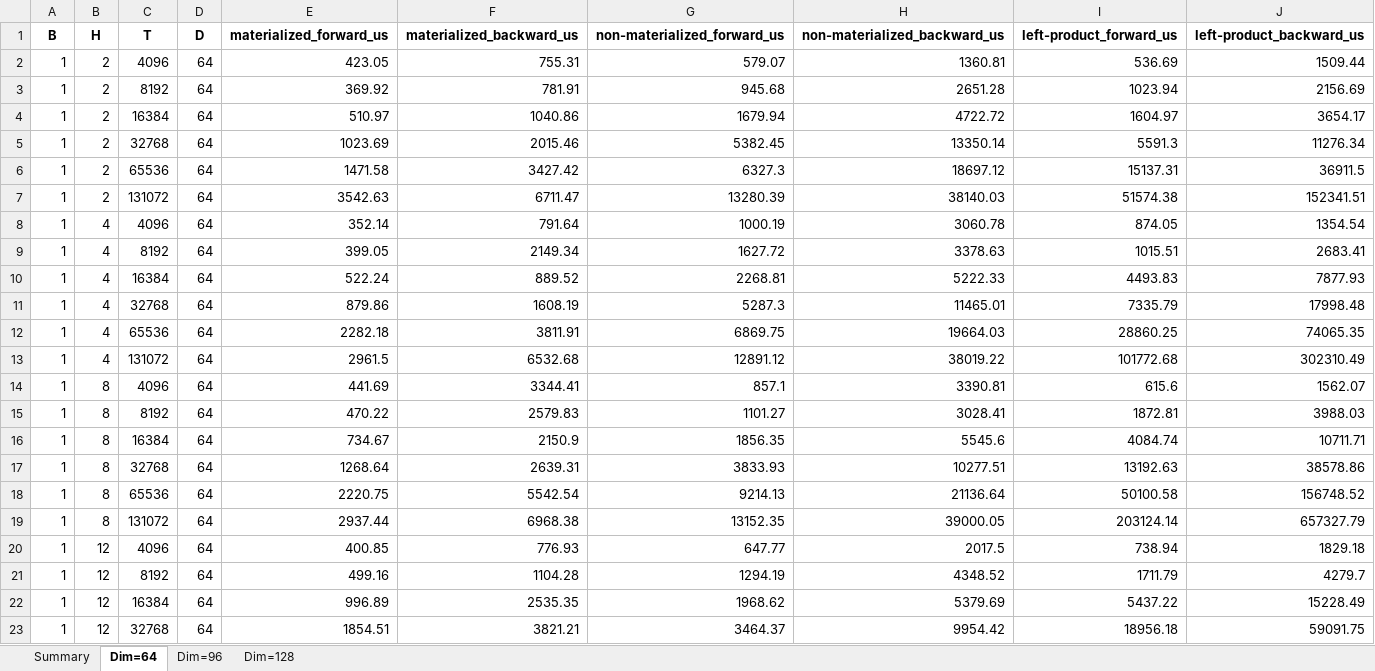
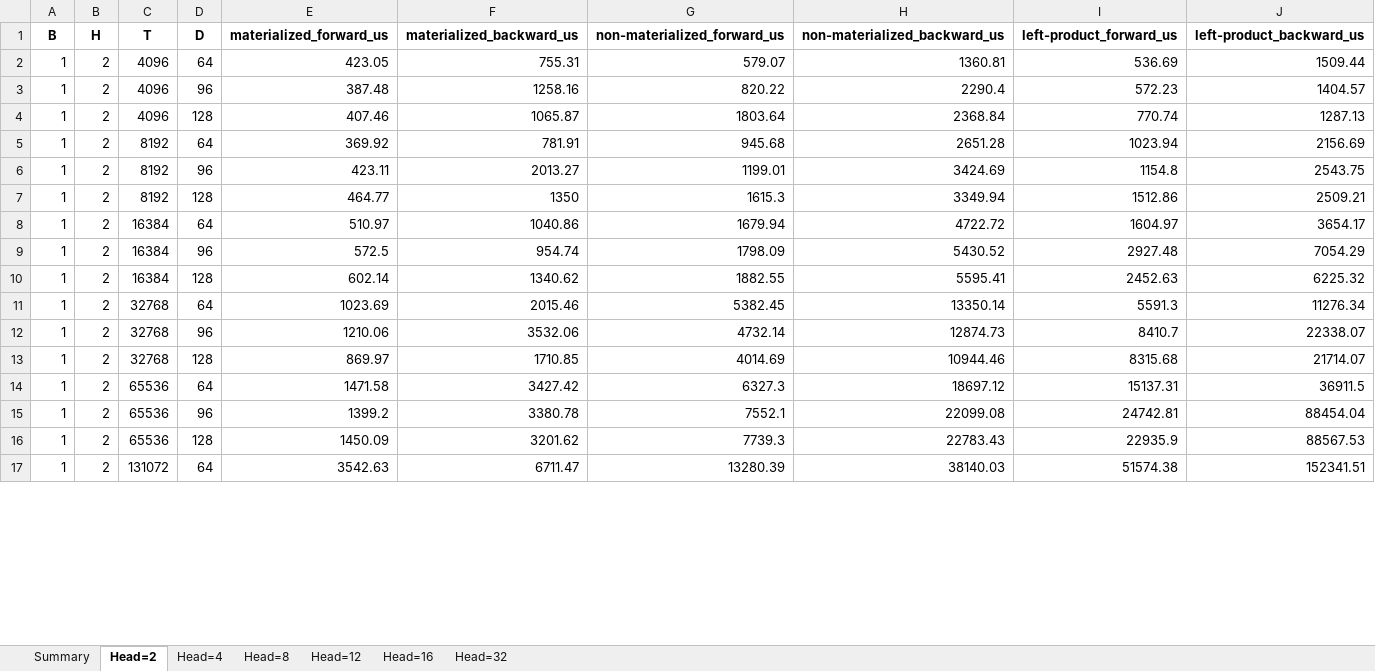
Before and after one commit to ZhenfengSu/FLA_Speed_Eval, an Excel workbook: log_align_ascend/time_report.xlsx, sheet Head=2, drawn as a sheet; only a part is shown; values as stored, in another font and other column widths than the file's, no borders; removed rows and columns are numbered as before the commit, all else as after; the diff covers the shown part only; the diff names each change by its address in the sheet, - before the commit and + after, or states it on an @@ line.

```diff
--- a/log_align_ascend/time_report.xlsx (sheet Head=2)
+++ b/log_align_ascend/time_report.xlsx (sheet Head=2)
-sheet tab: Dim=64
+sheet tab: Head=2
-sheet tab: Dim=96
+sheet tab: Head=4
-sheet tab: Dim=128
+sheet tab: Head=8
+sheet tab: Head=12
+sheet tab: Head=16
+sheet tab: Head=32
+row 3: 1 | 2 | 4096 | 96 | 387.48 | 1258.16 | 820.22 | 2290.4 | 572.23 | 1404.57
+row 4: 1 | 2 | 4096 | 128 | 407.46 | 1065.87 | 1803.64 | 2368.84 | 770.74 | 1287.13
+row 6: 1 | 2 | 8192 | 96 | 423.11 | 2013.27 | 1199.01 | 3424.69 | 1154.8 | 2543.75
+row 7: 1 | 2 | 8192 | 128 | 464.77 | 1350 | 1615.3 | 3349.94 | 1512.86 | 2509.21
+row 9: 1 | 2 | 16384 | 96 | 572.5 | 954.74 | 1798.09 | 5430.52 | 2927.48 | 7054.29
+row 10: 1 | 2 | 16384 | 128 | 602.14 | 1340.62 | 1882.55 | 5595.41 | 2452.63 | 6225.32
+row 12: 1 | 2 | 32768 | 96 | 1210.06 | 3532.06 | 4732.14 | 12874.73 | 8410.7 | 22338.07
+row 13: 1 | 2 | 32768 | 128 | 869.97 | 1710.85 | 4014.69 | 10944.46 | 8315.68 | 21714.07
+row 15: 1 | 2 | 65536 | 96 | 1399.2 | 3380.78 | 7552.1 | 22099.08 | 24742.81 | 88454.04
+row 16: 1 | 2 | 65536 | 128 | 1450.09 | 3201.62 | 7739.3 | 22783.43 | 22935.9 | 88567.53
-row 8: 1 | 4 | 4096 | 64 | 352.14 | 791.64 | 1000.19 | 3060.78 | 874.05 | 1354.54
-row 9: 1 | 4 | 8192 | 64 | 399.05 | 2149.34 | 1627.72 | 3378.63 | 1015.51 | 2683.41
-row 10: 1 | 4 | 16384 | 64 | 522.24 | 889.52 | 2268.81 | 5222.33 | 4493.83 | 7877.93
-row 11: 1 | 4 | 32768 | 64 | 879.86 | 1608.19 | 5287.3 | 11465.01 | 7335.79 | 17998.48
-row 12: 1 | 4 | 65536 | 64 | 2282.18 | 3811.91 | 6869.75 | 19664.03 | 28860.25 | 74065.35
-row 13: 1 | 4 | 131072 | 64 | 2961.5 | 6532.68 | 12891.12 | 38019.22 | 101772.68 | 302310.49
-row 14: 1 | 8 | 4096 | 64 | 441.69 | 3344.41 | 857.1 | 3390.81 | 615.6 | 1562.07
-row 15: 1 | 8 | 8192 | 64 | 470.22 | 2579.83 | 1101.27 | 3028.41 | 1872.81 | 3988.03
-row 16: 1 | 8 | 16384 | 64 | 734.67 | 2150.9 | 1856.35 | 5545.6 | 4084.74 | 10711.71
-row 17: 1 | 8 | 32768 | 64 | 1268.64 | 2639.31 | 3833.93 | 10277.51 | 13192.63 | 38578.86
-row 18: 1 | 8 | 65536 | 64 | 2220.75 | 5542.54 | 9214.13 | 21136.64 | 50100.58 | 156748.52
-row 19: 1 | 8 | 131072 | 64 | 2937.44 | 6968.38 | 13152.35 | 39000.05 | 203124.14 | 657327.79
-row 20: 1 | 12 | 4096 | 64 | 400.85 | 776.93 | 647.77 | 2017.5 | 738.94 | 1829.18
-row 21: 1 | 12 | 8192 | 64 | 499.16 | 1104.28 | 1294.19 | 4348.52 | 1711.79 | 4279.7
-row 22: 1 | 12 | 16384 | 64 | 996.89 | 2535.35 | 1968.62 | 5379.69 | 5437.22 | 15228.49
-row 23: 1 | 12 | 32768 | 64 | 1854.51 | 3821.21 | 3464.37 | 9954.42 | 18956.18 | 59091.75
```
Also changed, not shown: 2 added rows and 14 removed rows elsewhere in this sheet, sheet Head=4, sheet Head=8, log_align_ascend/memory_report.xlsx, 1 other file.
